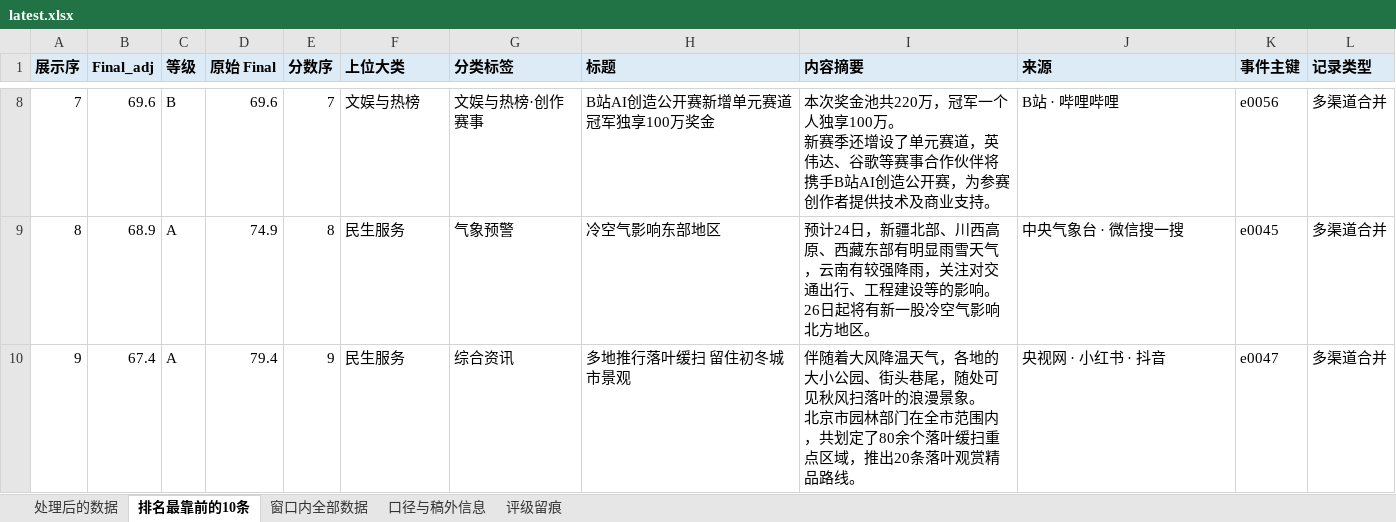
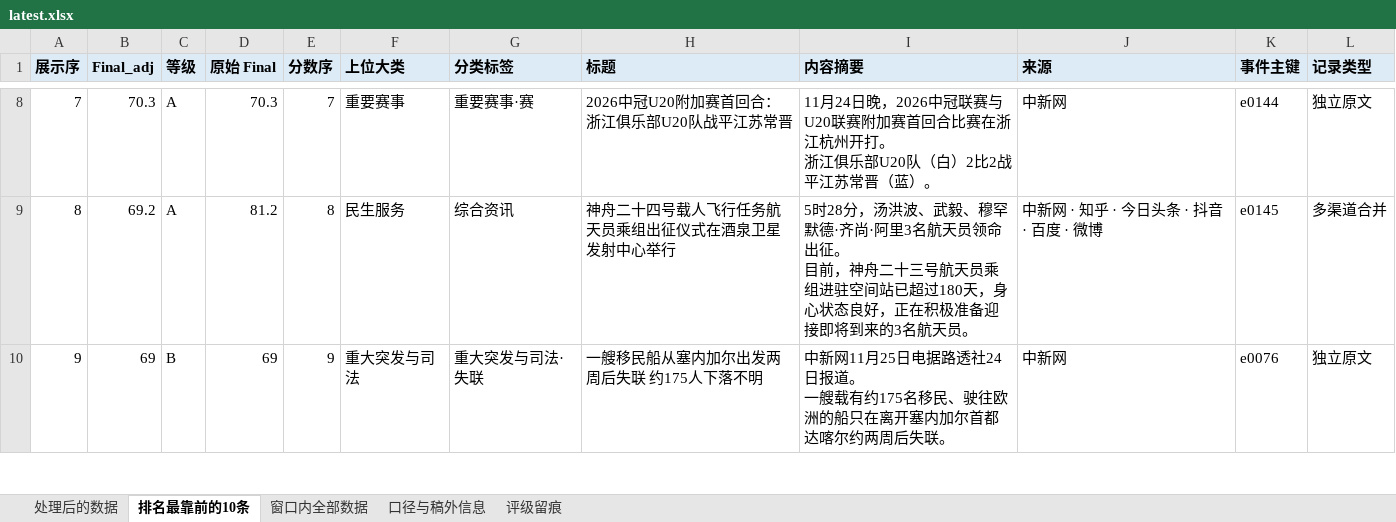
Before and after one commit to lucky-wren/get-news, an Excel workbook: docs/downloads/latest.xlsx, sheet 排名最靠前的10条, drawn as a sheet; only a part is shown, gaps mark what is left out; values as stored, in another font and other column widths than the file's, no borders; ↵ is a line break in a cell; the diff covers the shown part only; the diff names each change by its address in the sheet, - before the commit and + after, or states it on an @@ line.

```diff
--- a/docs/downloads/latest.xlsx (sheet 排名最靠前的10条)
+++ b/docs/downloads/latest.xlsx (sheet 排名最靠前的10条)
-B8 (Final_adj): 69.6
+B8 (Final_adj): 70.3
-C8 (等级): B
+C8 (等级): A
-D8 (原始 Final): 69.6
+D8 (原始 Final): 70.3
-F8 (上位大类): 文娱与热榜
+F8 (上位大类): 重要赛事
-G8 (分类标签): 文娱与热榜·创作赛事
+G8 (分类标签): 重要赛事·赛
-H8 (标题): B站AI创造公开赛新增单元赛道 冠军独享100万奖金
+H8 (标题): 2026中冠U20附加赛首回合：浙江俱乐部U20队战平江苏常晋
-I8 (内容摘要): 本次奖金池共220万，冠军一个人独享100万。 ↵ 新赛季还增设了单元赛道，英伟达、谷歌等赛事合作伙伴将携手B站AI创造公开赛，为参赛创作者提供技术及商业支持。
+I8 (内容摘要): 11月24日晚，2026中冠联赛与U20联赛附加赛首回合比赛在浙江杭州开打。 ↵ 浙江俱乐部U20队（白）2比2战平江苏常晋（蓝）。
-J8 (来源): B站 · 哔哩哔哩
+J8 (来源): 中新网
-K8 (事件主键): e0056
+K8 (事件主键): e0144
-L8 (记录类型): 多渠道合并
+L8 (记录类型): 独立原文
-B9 (Final_adj): 68.9
+B9 (Final_adj): 69.2
-D9 (原始 Final): 74.9
+D9 (原始 Final): 81.2
-G9 (分类标签): 气象预警
+G9 (分类标签): 综合资讯
-H9 (标题): 冷空气影响东部地区
+H9 (标题): 神舟二十四号载人飞行任务航天员乘组出征仪式在酒泉卫星发射中心举行
-I9 (内容摘要): 预计24日，新疆北部、川西高原、西藏东部有明显雨雪天气，云南有较强降雨，关注对交通出行、工程建设等的影响。 ↵ 26日起将有新一股冷空气影响北方地区。
+I9 (内容摘要): 5时28分，汤洪波、武毅、穆罕默德·齐尚·阿里3名航天员领命出征。 ↵ 目前，神舟二十三号航天员乘组进驻空间站已超过180天，身心状态良好，正在积极准备迎接即将到来的3名航天员。
-J9 (来源): 中央气象台 · 微信搜一搜
+J9 (来源): 中新网 · 知乎 · 今日头条 · 抖音 · 百度 · 微博
-K9 (事件主键): e0045
+K9 (事件主键): e0145
-B10 (Final_adj): 67.4
+B10 (Final_adj): 69
-C10 (等级): A
+C10 (等级): B
-D10 (原始 Final): 79.4
+D10 (原始 Final): 69
-F10 (上位大类): 民生服务
+F10 (上位大类): 重大突发与司法
-G10 (分类标签): 综合资讯
+G10 (分类标签): 重大突发与司法·失联
-H10 (标题): 多地推行落叶缓扫 留住初冬城市景观
+H10 (标题): 一艘移民船从塞内加尔出发两周后失联 约175人下落不明
-I10 (内容摘要): 伴随着大风降温天气，各地的大小公园、街头巷尾，随处可见秋风扫落叶的浪漫景象。 ↵ 北京市园林部门在全市范围内，共划定了80余个落叶缓扫重点区域，推出20条落叶观赏精品路线。
+I10 (内容摘要): 中新网11月25日电据路透社24日报道。 ↵ 一艘载有约175名移民、驶往欧洲的船只在离开塞内加尔首都达喀尔约两周后失联。
-J10 (来源): 央视网 · 小红书 · 抖音
+J10 (来源): 中新网
-K10 (事件主键): e0047
+K10 (事件主键): e0076
-L10 (记录类型): 多渠道合并
+L10 (记录类型): 独立原文
```
Also changed, not shown: 62 edited cells elsewhere in this sheet, sheet 口径与稿外信息, sheet 窗口内全部数据, sheet 处理后的数据, sheet 评级留痕, 2 other files.
